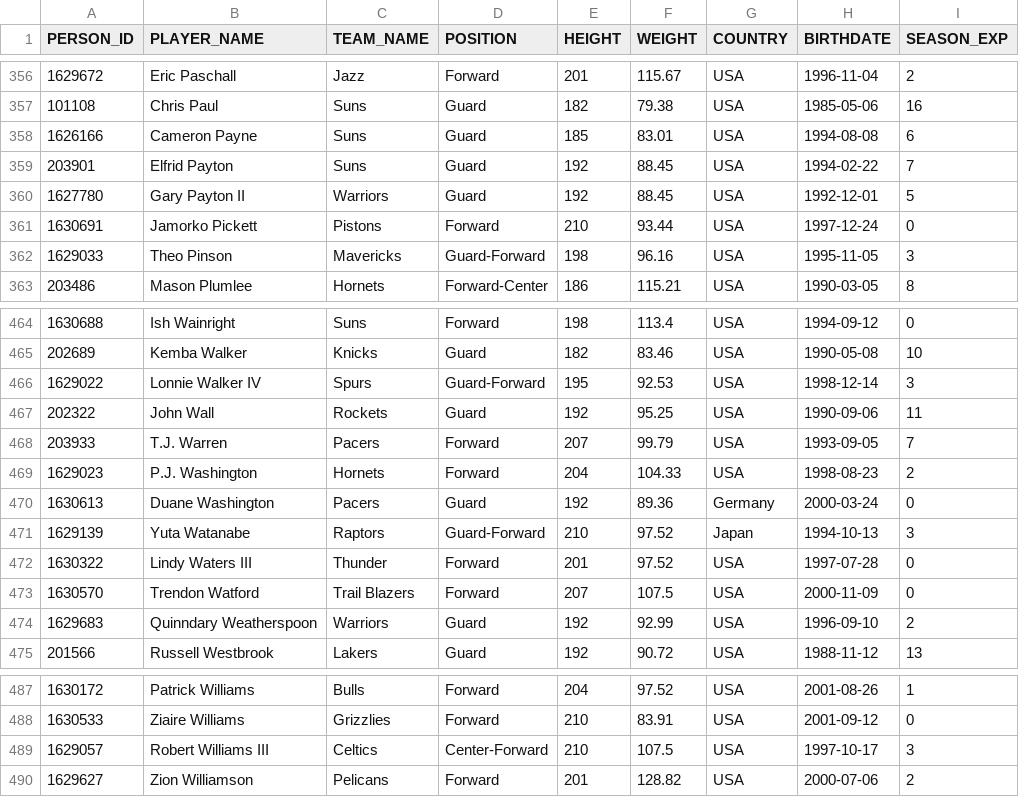
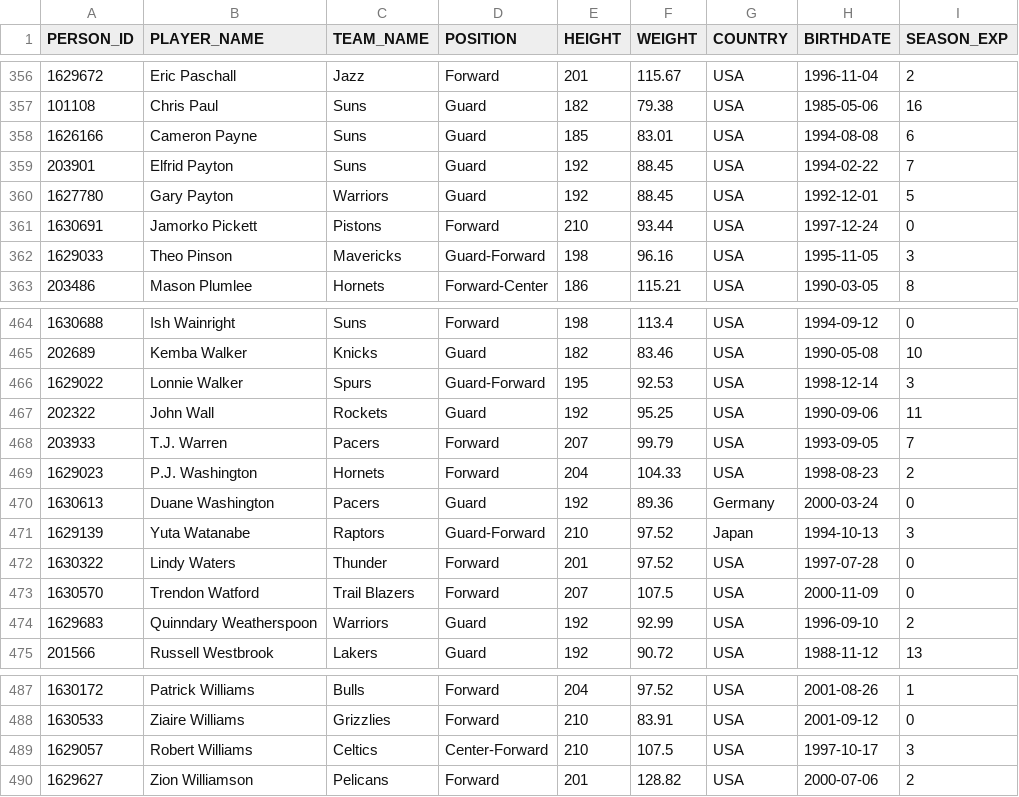
Before and after one commit to NMengo/Anyone-AI, a CSV file: Nba_api/nba_players_personal_info.csv, drawn as a sheet; only a part is shown, gaps mark what is left out; the diff covers the shown part only; the diff names each change by its address in the sheet, - before the commit and + after, or states it on an @@ line.

```diff
--- a/Nba_api/nba_players_personal_info.csv
+++ b/Nba_api/nba_players_personal_info.csv
-B360 (PLAYER_NAME): Gary Payton II
+B360 (PLAYER_NAME): Gary Payton
-B466 (PLAYER_NAME): Lonnie Walker IV
+B466 (PLAYER_NAME): Lonnie Walker
-B472 (PLAYER_NAME): Lindy Waters III
+B472 (PLAYER_NAME): Lindy Waters
-B489 (PLAYER_NAME): Robert Williams III
+B489 (PLAYER_NAME): Robert Williams
```
Also changed, not shown: 6 edited cells elsewhere in this file, Nba_api/nba_players_salary.csv, 3 other files.
